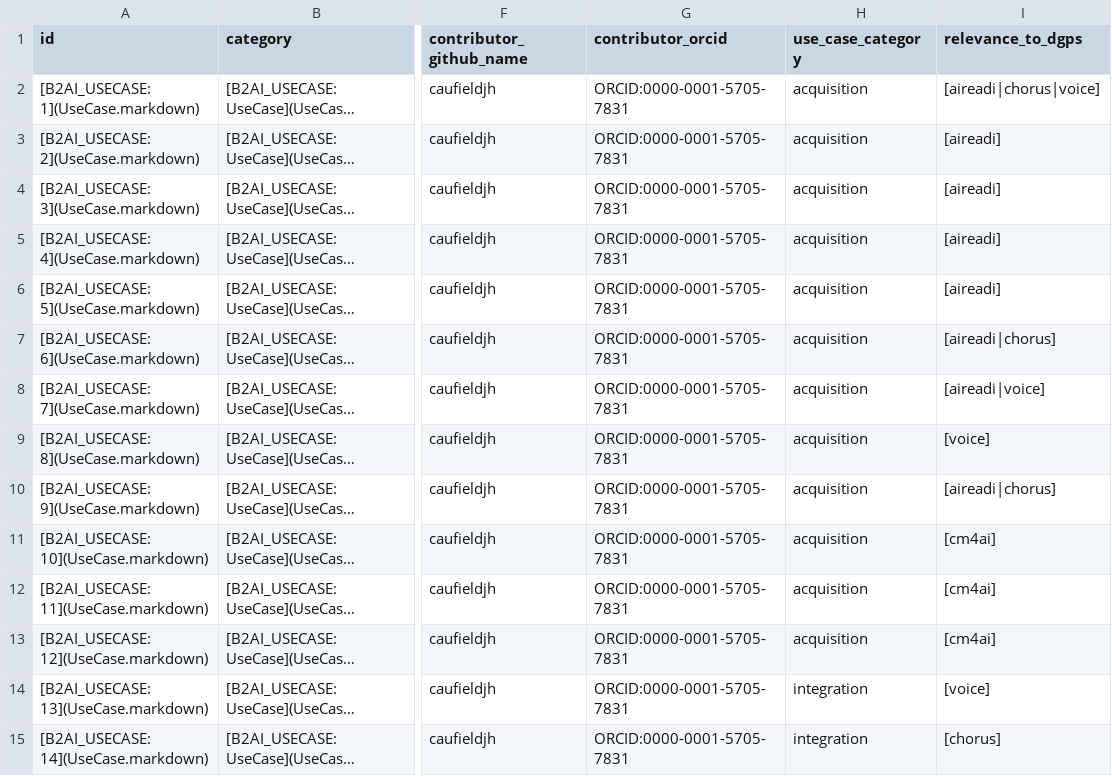
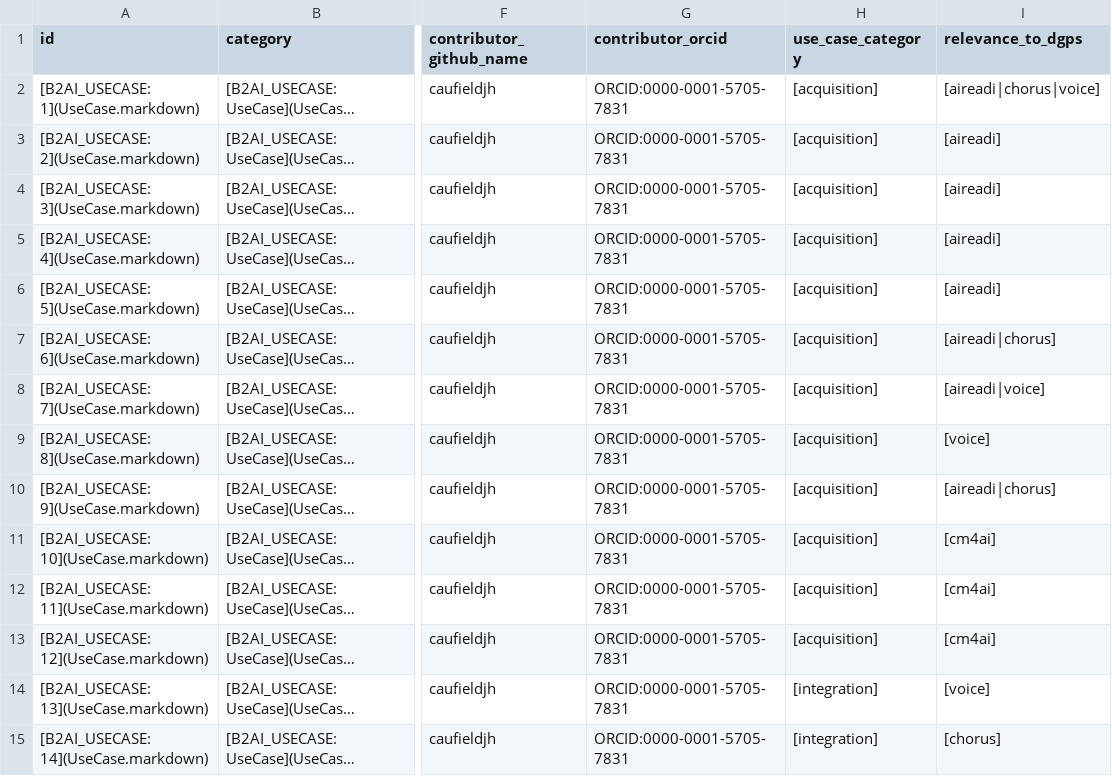
Before and after one commit to bridge2ai/b2ai-standards-registry, a TSV file: project/data/UseCase.tsv, drawn as a sheet; only a part is shown, gaps mark what is left out; long unchanged cells end in …; the diff covers the shown part only; the diff names each change by its address in the sheet, - before the commit and + after, or states it on an @@ line.

Commit message:
Update project artifacts

```diff
--- a/project/data/UseCase.tsv
+++ b/project/data/UseCase.tsv
-H2:H13 (use_case_category): acquisition
+H2:H13 (use_case_category): [acquisition]
-H14:H15 (use_case_category): integration
+H14:H15 (use_case_category): [integration]
```
Also changed, not shown: 30 edited cells elsewhere in this file, 2 other files.
